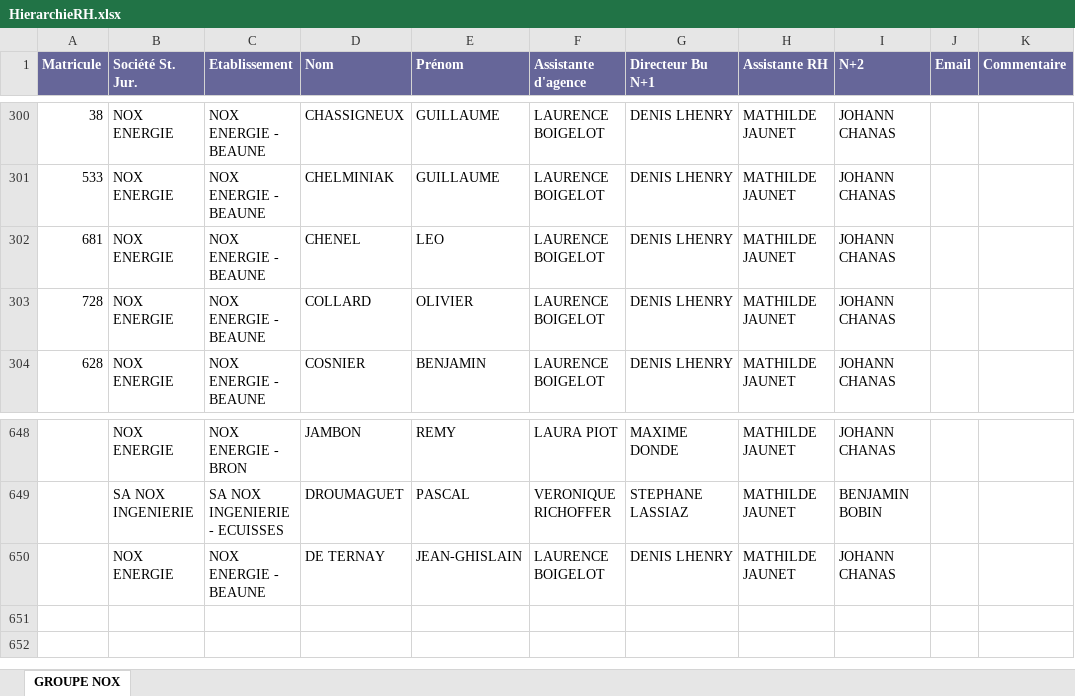
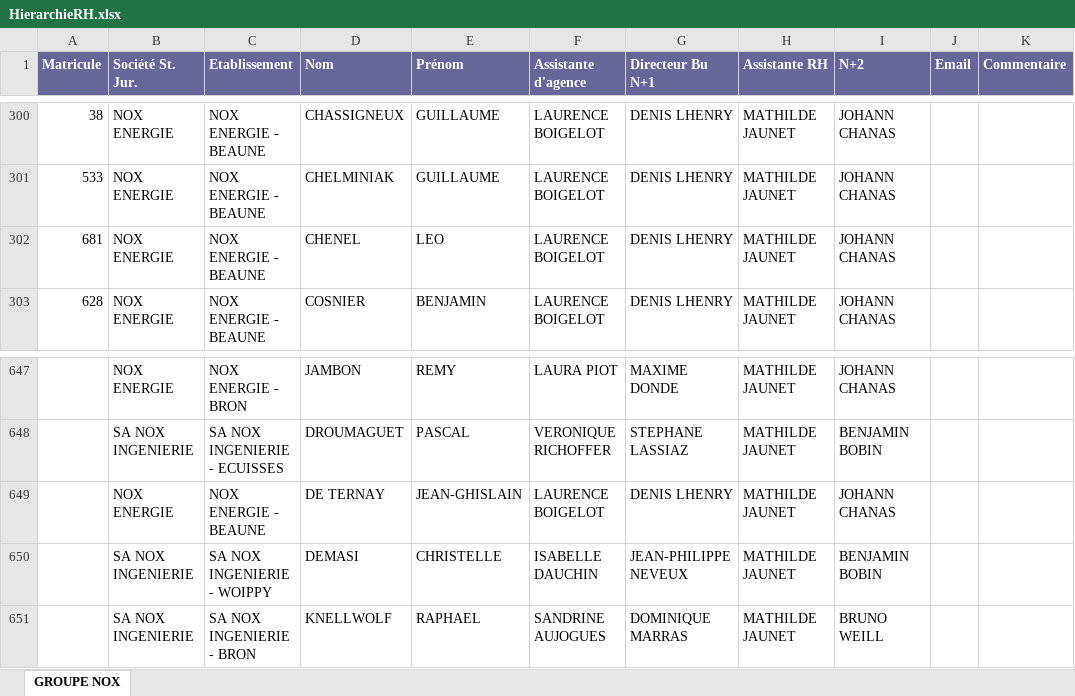
Before and after one commit to nox-developpement/IntranetNOX, an Excel workbook: Symfony/web/uploads/FichierHierarchieRH/HierarchieRH.xlsx, sheet GROUPE NOX, drawn as a sheet; only a part is shown, gaps mark what is left out; values as stored, in another font and other column widths than the file's, no borders; removed rows and columns are numbered as before the commit, all else as after; the diff names each change by its address in the sheet, - before the commit and + after, or states it on an @@ line.

```diff
--- a/Symfony/web/uploads/FichierHierarchieRH/HierarchieRH.xlsx (sheet GROUPE NOX)
+++ b/Symfony/web/uploads/FichierHierarchieRH/HierarchieRH.xlsx (sheet GROUPE NOX)
-row 303: 728 | NOX ENERGIE | NOX ENERGIE - BEAUNE | COLLARD | OLIVIER | LAURENCE BOIGELOT | DENIS LHENRY | MATHILDE JAUNET | JOHANN CHANAS
+row 650:  | SA NOX INGENIERIE | SA NOX INGENIERIE - WOIPPY | DEMASI | CHRISTELLE | ISABELLE DAUCHIN | JEAN-PHILIPPE NEVEUX | MATHILDE JAUNET | BENJAMIN BOBIN
+row 651:  | SA NOX INGENIERIE | SA NOX INGENIERIE - BRON | KNELLWOLF | RAPHAEL | SANDRINE AUJOGUES | DOMINIQUE MARRAS | MATHILDE JAUNET | BRUNO WEILL
```
Also changed, not shown: 3 other files.
